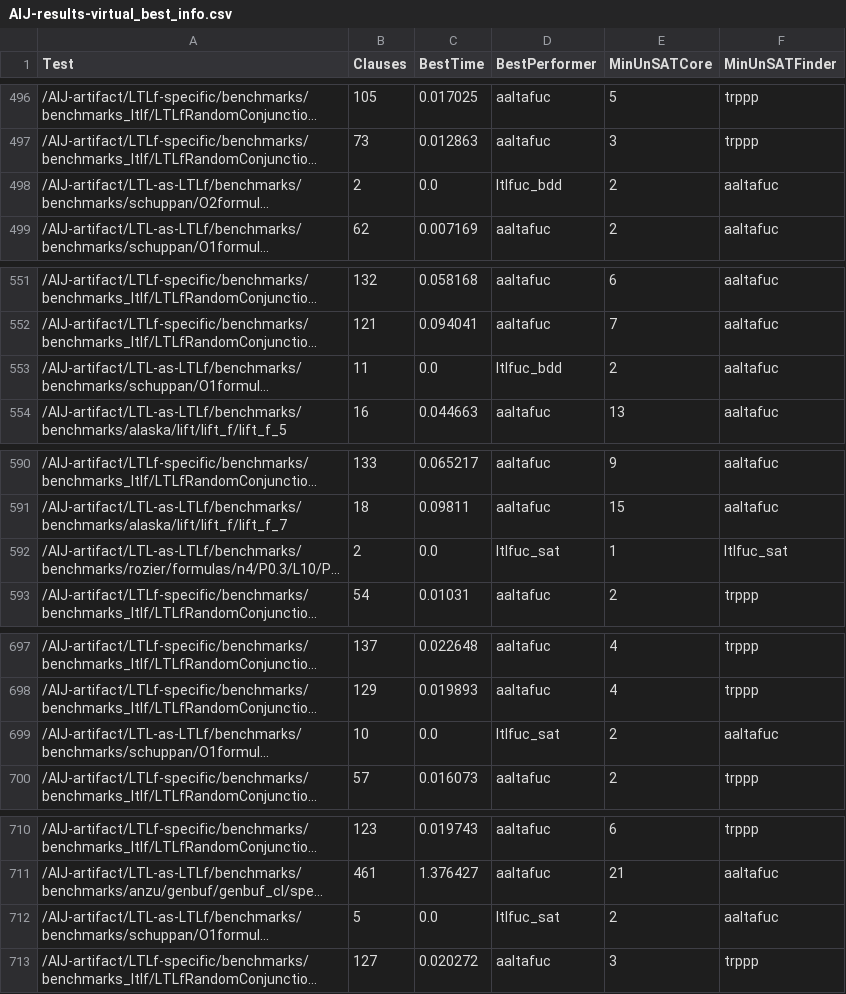
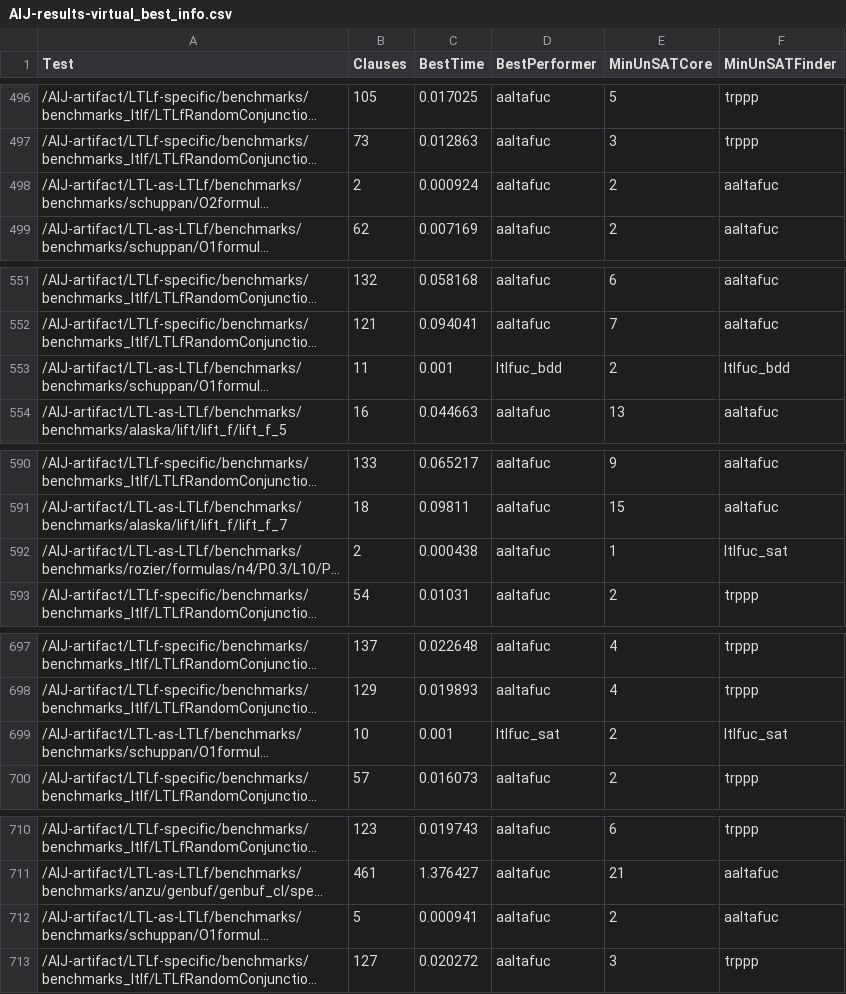
Before and after one commit to roveri-marco/ltlfuc, a CSV file: etc/AIJ-SAT-explorer/AIJ-analysis-plots/AIJ-results-virtual_best_info.csv, drawn as a sheet; only a part is shown, gaps mark what is left out; long unchanged cells end in …; the diff covers the shown part only; the diff names each change by its address in the sheet, - before the commit and + after, or states it on an @@ line.

```diff
--- a/etc/AIJ-SAT-explorer/AIJ-analysis-plots/AIJ-results-virtual_best_info.csv
+++ b/etc/AIJ-SAT-explorer/AIJ-analysis-plots/AIJ-results-virtual_best_info.csv
-C498 (BestTime): 0.0
+C498 (BestTime): 0.000924
-D498 (BestPerformer): ltlfuc_bdd
+D498 (BestPerformer): aaltafuc
-C553 (BestTime): 0.0
+C553 (BestTime): 0.001
-F553 (MinUnSATFinder): aaltafuc
+F553 (MinUnSATFinder): ltlfuc_bdd
-C592 (BestTime): 0.0
+C592 (BestTime): 0.000438
-D592 (BestPerformer): ltlfuc_sat
+D592 (BestPerformer): aaltafuc
-C699 (BestTime): 0.0
+C699 (BestTime): 0.001
-F699 (MinUnSATFinder): aaltafuc
+F699 (MinUnSATFinder): ltlfuc_sat
-C712 (BestTime): 0.0
+C712 (BestTime): 0.000941
-D712 (BestPerformer): ltlfuc_sat
+D712 (BestPerformer): aaltafuc
```
Also changed, not shown: 27 edited cells elsewhere in this file, etc/AIJ-SAT-explorer/AIJ-analysis-plots/AIJ-analysis-results.csv, 26 other files.
